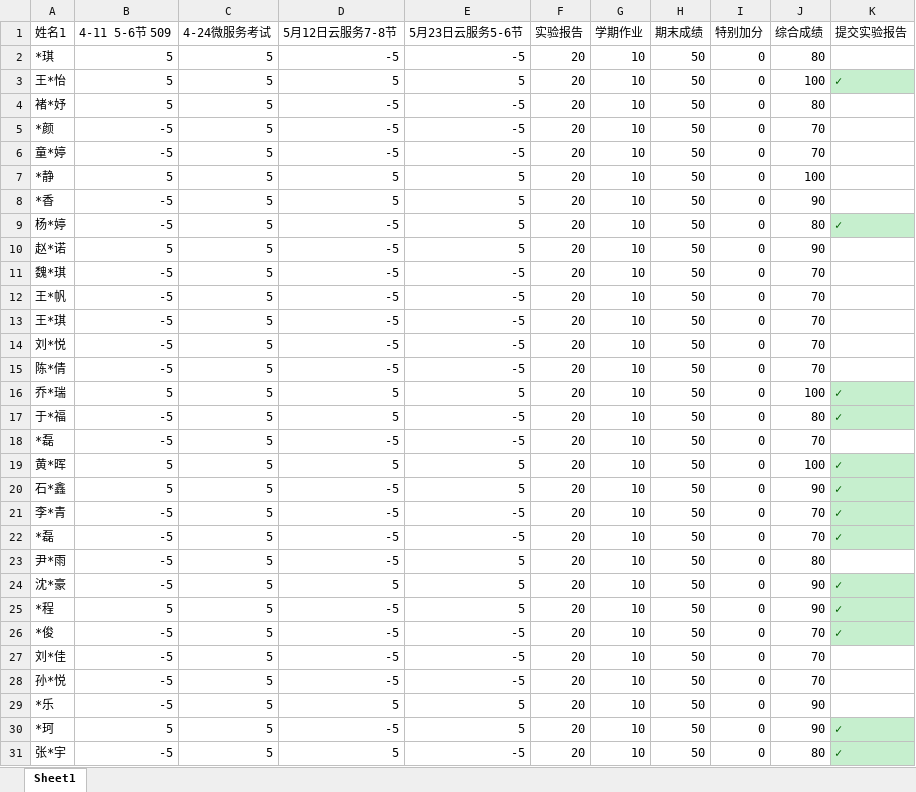
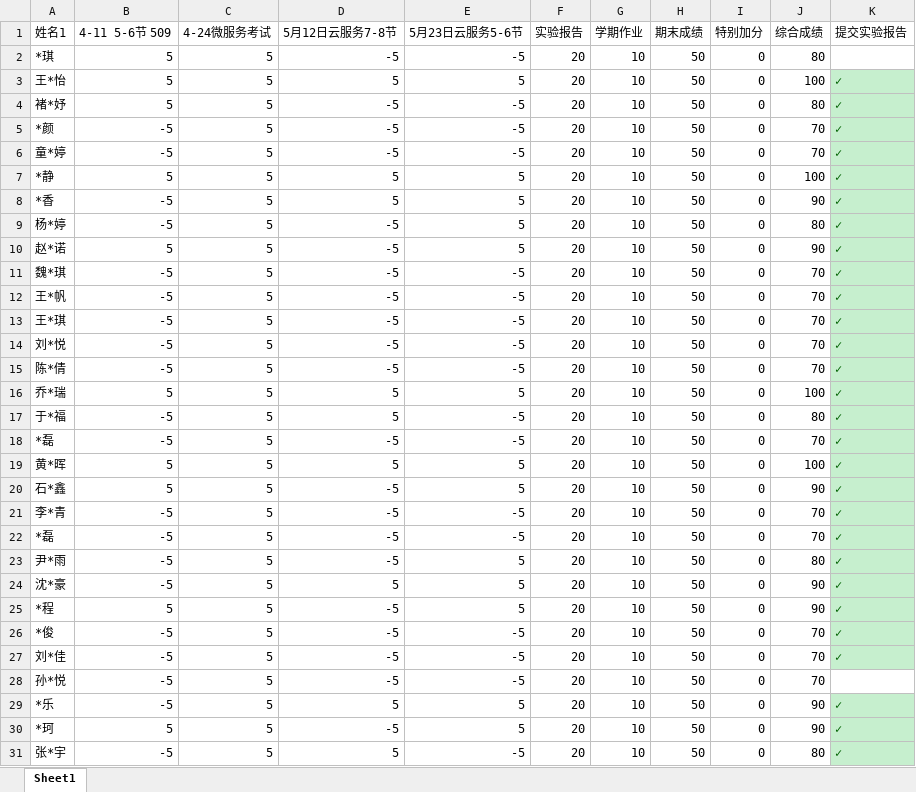
Before and after one commit to chinagjs/Network-Engineering-Class-of-2022, an Excel workbook: github--22本科网工考勤--云计算与微服务.xlsx, sheet Sheet1, drawn as a sheet; only a part is shown; values as stored, in another font and other column widths than the file's, no borders; conditional formats not drawn; the diff covers the shown part only; the diff names each change by its address in the sheet, - before the commit and + after, or states it on an @@ line.

Commit message:
Add files via upload

```diff
--- a/github--22本科网工考勤--云计算与微服务.xlsx (sheet Sheet1)
+++ b/github--22本科网工考勤--云计算与微服务.xlsx (sheet Sheet1)
-K4:K8 (提交实验报告): (empty)
+K4:K8 (提交实验报告): ✓
-K4:K8 fill: none
+K4:K8 fill: #C6EFCE
-K10:K15 (提交实验报告): (empty)
+K10:K15 (提交实验报告): ✓
-K10:K15 fill: none
+K10:K15 fill: #C6EFCE
-K18 (提交实验报告): (empty)
+K18 (提交实验报告): ✓
-K18 fill: none
+K18 fill: #C6EFCE
-K23 (提交实验报告): (empty)
+K23 (提交实验报告): ✓
-K23 fill: none
+K23 fill: #C6EFCE
-K27 (提交实验报告): (empty)
+K27 (提交实验报告): ✓
-K27 fill: none
+K27 fill: #C6EFCE
-K29 (提交实验报告): (empty)
+K29 (提交实验报告): ✓
-K29 fill: none
+K29 fill: #C6EFCE
```
Also changed, not shown: 5 edited cells and cell formats elsewhere in this sheet.
